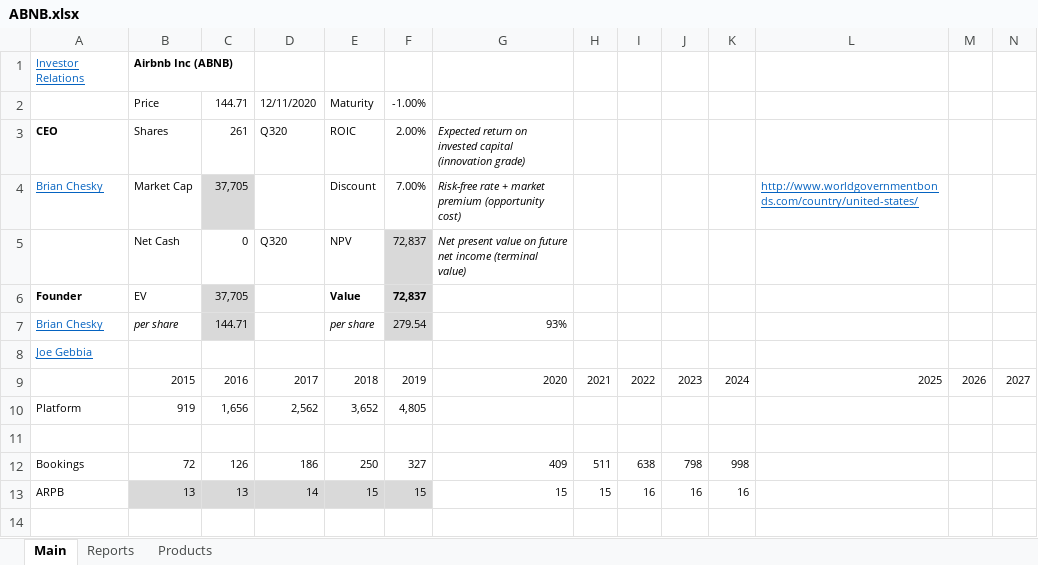
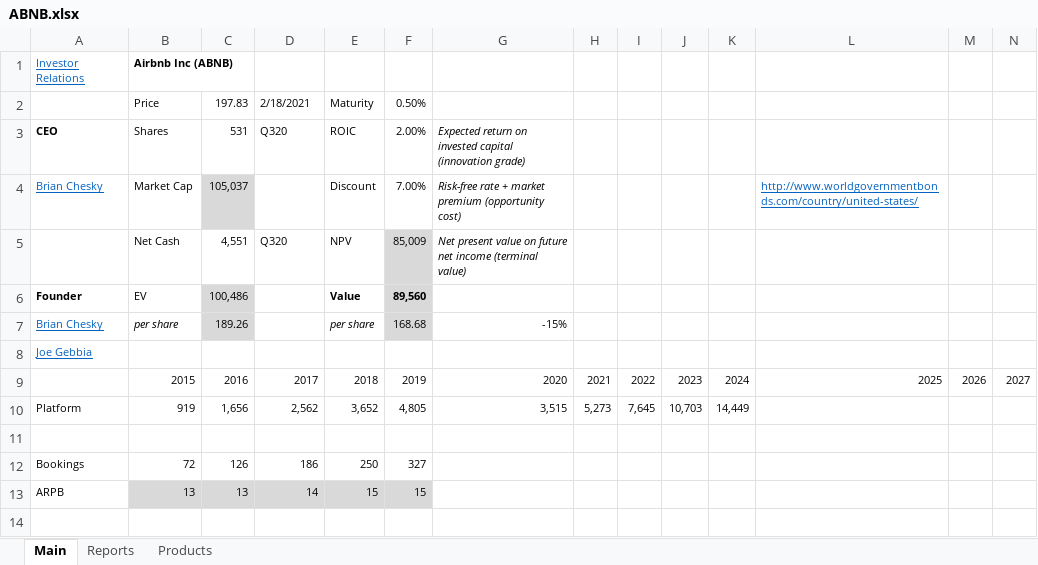
Before and after one commit to michaelsjoeberg/stocks, an Excel workbook: ABNB.xlsx, sheet Main, drawn as a sheet; only a part is shown; values as stored, in another font and other column widths than the file's, no borders; charts and pictures not drawn; removed rows and columns are numbered as before the commit, all else as after; rows hold the shown columns only; the diff covers the shown part only; the diff names each change by its address in the sheet, - before the commit and + after, or states it on an @@ line.

```diff
--- a/ABNB.xlsx (sheet Main)
+++ b/ABNB.xlsx (sheet Main)
-row 2:  | Price | 144.71 | 12/11/2020 | Maturity | -1.00%
+row 2:  | Price | 197.83 | 2/18/2021 | Maturity | 0.50%
-C3: 261
+C3: 531
-C4: 37,705
+C4: 105,037
-C5: 0
+C5: 4,551
-F5: 72,837
+F5: 85,009
-C6: 37,705
+C6: 100,486
-F6: 72,837
+F6: 89,560
-C7: 144.71
+C7: 189.26
-F7: 279.54
+F7: 168.68
-G7: 93%
+G7: -15%
-G10: (empty)
+G10: 3,515
-H10: (empty)
+H10: 5,273
-I10: (empty)
+I10: 7,645
-J10: (empty)
+J10: 10,703
-K10: (empty)
+K10: 14,449
-G12: 409
+G12: (empty)
-H12: 511
+H12: (empty)
-I12: 638
+I12: (empty)
-J12: 798
+J12: (empty)
-K12: 998
+K12: (empty)
-G13: 15
+G13: (empty)
-H13: 15
+H13: (empty)
-I13: 16
+I13: (empty)
-J13: 16
+J13: (empty)
-K13: 16
+K13: (empty)
```
Also changed, not shown: 4 added rows, 2 removed rows and 303 edited cells elsewhere in this sheet, sheet Reports, formulas that keep their value, charts or pictures.
